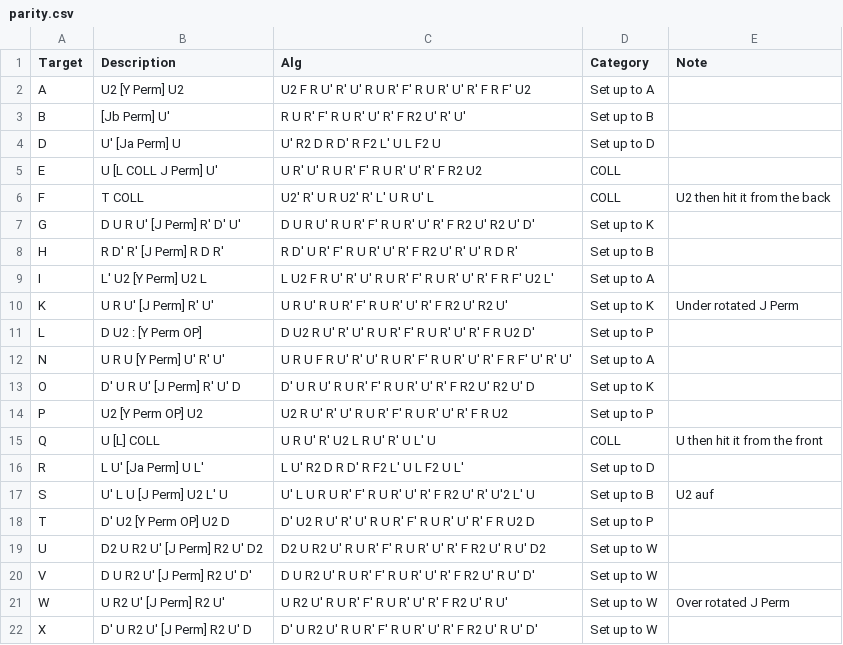
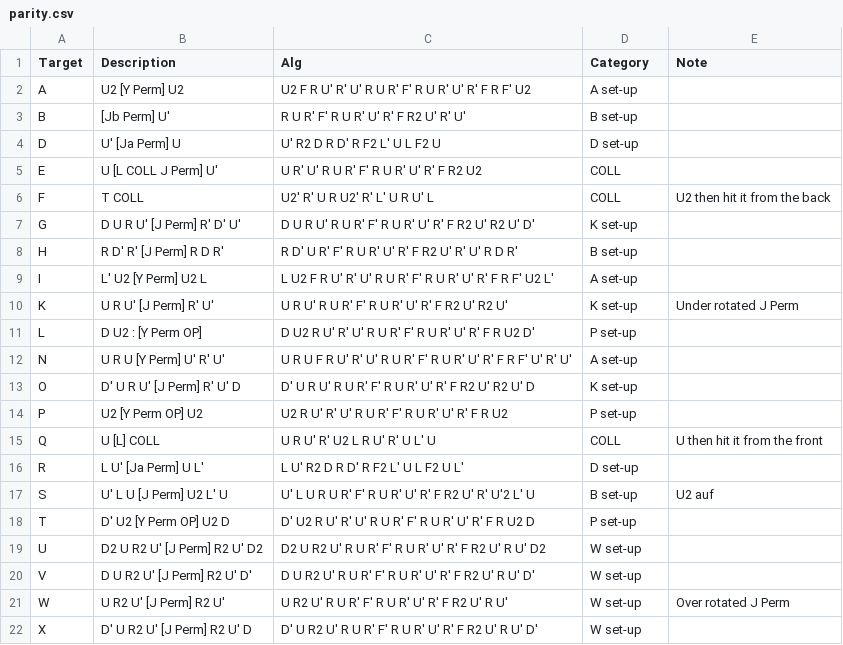
Before and after one commit to JoshTomlin/JBLD, a CSV file: website/src/data/parity.csv, drawn as a sheet.

```diff
--- a/website/src/data/parity.csv
+++ b/website/src/data/parity.csv
@@ -1,22 +1,22 @@
 Target,Description,Alg,Category,Note
-A,U2 [Y Perm] U2,U2 F R U' R' U' R U R' F' R U R' U' R' F R F' U2,Set up to A,
-B,[Jb Perm] U',R U R' F' R U R' U' R' F R2 U' R' U',Set up to B,
-D,U' [Ja Perm] U,U' R2 D R D' R F2 L' U L F2 U,Set up to D,
+A,U2 [Y Perm] U2,U2 F R U' R' U' R U R' F' R U R' U' R' F R F' U2,A set-up,
+B,[Jb Perm] U',R U R' F' R U R' U' R' F R2 U' R' U',B set-up,
+D,U' [Ja Perm] U,U' R2 D R D' R F2 L' U L F2 U,D set-up,
 E,U [L COLL J Perm] U',U R' U' R U R' F' R U R' U' R' F R2 U2,COLL,
 F,T COLL,U2' R' U R U2' R' L' U R U' L,COLL,U2 then hit it from the back
-G,D U R U' [J Perm] R' D' U',D U R U' R U R' F' R U R' U' R' F R2 U' R2 U' D',Set up to K,
-H,R D' R' [J Perm] R D R',R D' U R' F' R U R' U' R' F R2 U' R' U' R D R',Set up to B,
-I,L' U2 [Y Perm] U2 L,L U2 F R U' R' U' R U R' F' R U R' U' R' F R F' U2 L',Set up to A,
-K,U R U' [J Perm] R' U',U R U' R U R' F' R U R' U' R' F R2 U' R2 U',Set up to K,Under rotated J Perm
-L,D U2 : [Y Perm OP],D U2 R U' R' U' R U R' F' R U R' U' R' F R U2 D',Set up to P,
-N,U R U [Y Perm] U' R' U',U R U F R U' R' U' R U R' F' R U R' U' R' F R F' U' R' U',Set up to A,
-O,D' U R U' [J Perm] R' U' D,D' U R U' R U R' F' R U R' U' R' F R2 U' R2 U' D,Set up to K ,
-P,U2 [Y Perm OP] U2,U2 R U' R' U' R U R' F' R U R' U' R' F R U2,Set up to P,
+G,D U R U' [J Perm] R' D' U',D U R U' R U R' F' R U R' U' R' F R2 U' R2 U' D',K set-up,
+H,R D' R' [J Perm] R D R',R D' U R' F' R U R' U' R' F R2 U' R' U' R D R',B set-up,
+I,L' U2 [Y Perm] U2 L,L U2 F R U' R' U' R U R' F' R U R' U' R' F R F' U2 L',A set-up,
+K,U R U' [J Perm] R' U',U R U' R U R' F' R U R' U' R' F R2 U' R2 U',K set-up,Under rotated J Perm
+L,D U2 : [Y Perm OP],D U2 R U' R' U' R U R' F' R U R' U' R' F R U2 D',P set-up,
+N,U R U [Y Perm] U' R' U',U R U F R U' R' U' R U R' F' R U R' U' R' F R F' U' R' U',A set-up,
+O,D' U R U' [J Perm] R' U' D,D' U R U' R U R' F' R U R' U' R' F R2 U' R2 U' D,K set-up,
+P,U2 [Y Perm OP] U2,U2 R U' R' U' R U R' F' R U R' U' R' F R U2,P set-up,
 Q,U [L] COLL,U R U' R' U2 L R U' R' U L' U,COLL,U then hit it from the front
-R,L U' [Ja Perm] U L',L U' R2 D R D' R F2 L' U L F2 U L',Set up to D,
-S,U' L U [J Perm] U2 L' U,U' L U R U R' F' R U R' U' R' F R2 U' R' U'2 L' U,Set up to B,U2 auf
-T,D' U2 [Y Perm OP] U2 D,D' U2 R U' R' U' R U R' F' R U R' U' R' F R U2 D,Set up to P,
-U,D2 U R2 U' [J Perm] R2 U' D2,D2 U R2 U' R U R' F' R U R' U' R' F R2 U' R U' D2,Set up to W,
-V,D U R2 U' [J Perm] R2 U' D',D U R2 U' R U R' F' R U R' U' R' F R2 U' R U' D',Set up to W,
-W,U R2 U' [J Perm] R2 U',U R2 U' R U R' F' R U R' U' R' F R2 U' R U',Set up to W,Over rotated J Perm
-X,D' U R2 U' [J Perm] R2 U' D,D' U R2 U' R U R' F' R U R' U' R' F R2 U' R U' D',Set up to W,
+R,L U' [Ja Perm] U L',L U' R2 D R D' R F2 L' U L F2 U L',D set-up,
+S,U' L U [J Perm] U2 L' U,U' L U R U R' F' R U R' U' R' F R2 U' R' U'2 L' U,B set-up,U2 auf
+T,D' U2 [Y Perm OP] U2 D,D' U2 R U' R' U' R U R' F' R U R' U' R' F R U2 D,P set-up,
+U,D2 U R2 U' [J Perm] R2 U' D2,D2 U R2 U' R U R' F' R U R' U' R' F R2 U' R U' D2,W set-up,
+V,D U R2 U' [J Perm] R2 U' D',D U R2 U' R U R' F' R U R' U' R' F R2 U' R U' D',W set-up,
+W,U R2 U' [J Perm] R2 U',U R2 U' R U R' F' R U R' U' R' F R2 U' R U',W set-up,Over rotated J Perm
+X,D' U R2 U' [J Perm] R2 U' D,D' U R2 U' R U R' F' R U R' U' R' F R2 U' R U' D',W set-up,
```
Also changed, not shown: website/src/data/corners.csv, 4 other files.
